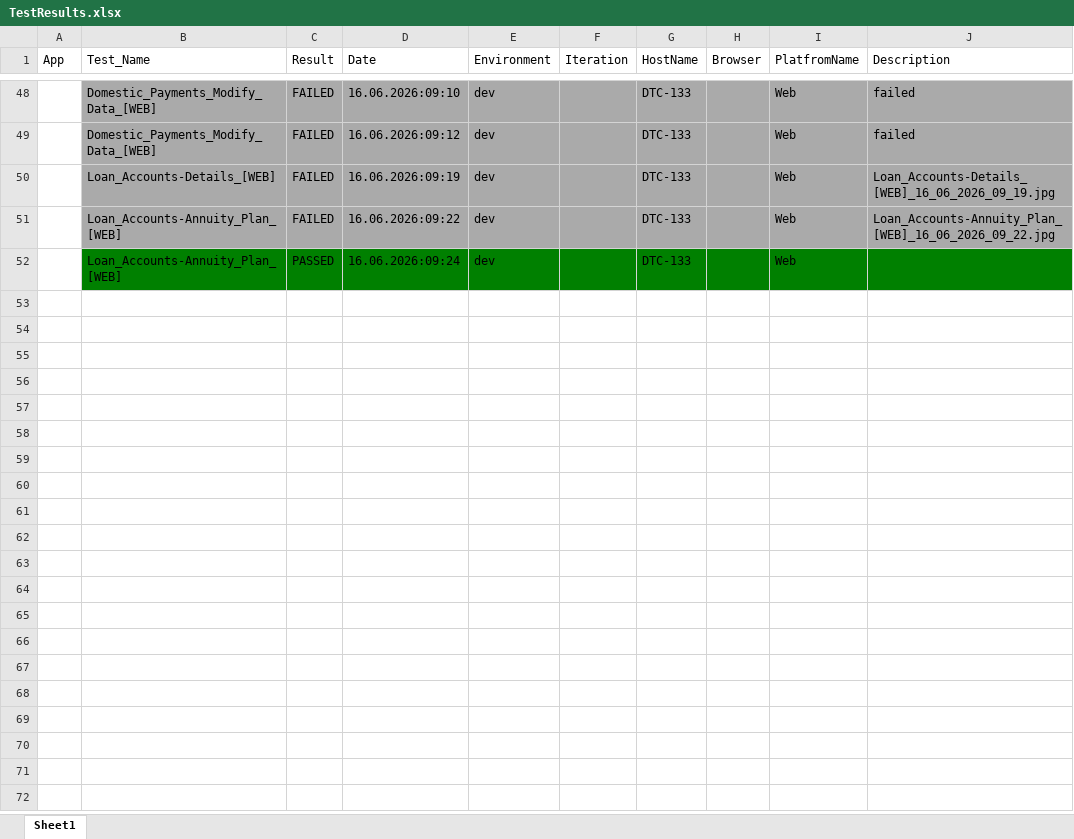
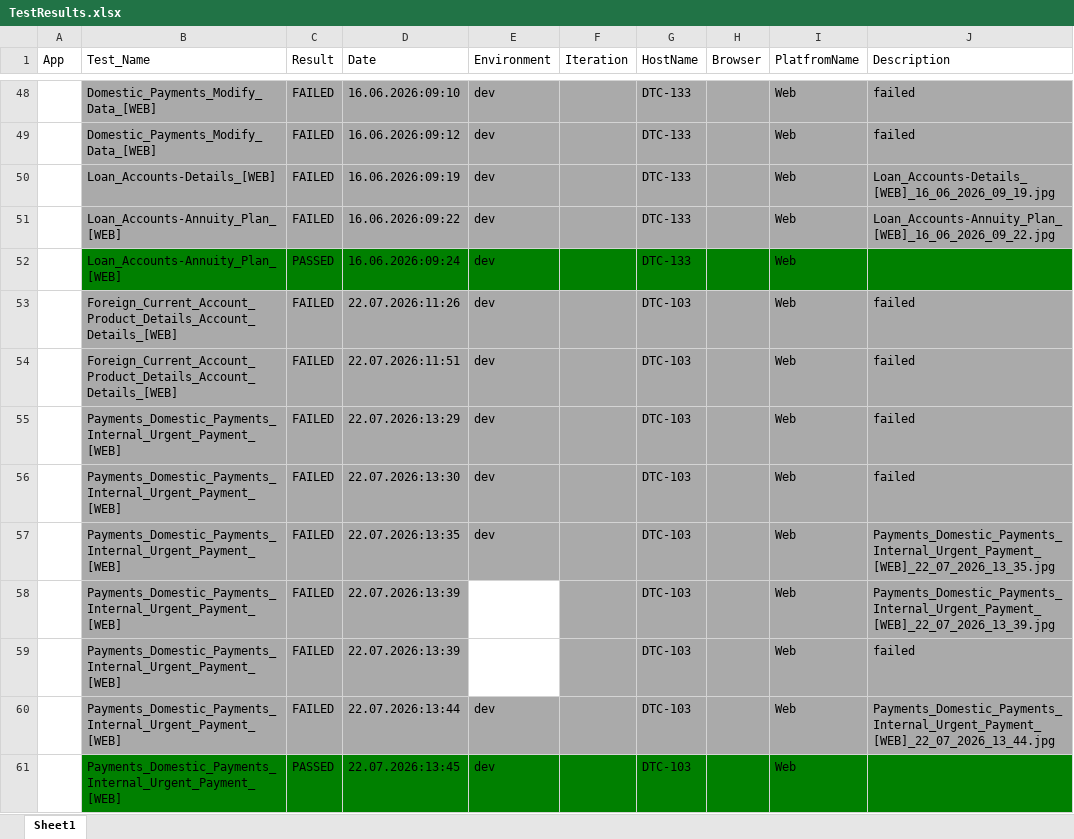
Before and after one commit to AleksandarIlic2/nlb, an Excel workbook: results/TestResults.xlsx, sheet Sheet1, drawn as a sheet; only a part is shown, gaps mark what is left out; values as stored, in another font and other column widths than the file's, no borders; the diff names each change by its address in the sheet, - before the commit and + after, or states it on an @@ line.

```diff
--- a/results/TestResults.xlsx (sheet Sheet1)
+++ b/results/TestResults.xlsx (sheet Sheet1)
+row 53:  | Foreign_Current_Account_Product_Details_Account_Details_[WEB] | FAILED | 22.07.2026:11:26 | dev |  | DTC-103 |  | Web | failed
+row 54:  | Foreign_Current_Account_Product_Details_Account_Details_[WEB] | FAILED | 22.07.2026:11:51 | dev |  | DTC-103 |  | Web | failed
+row 55:  | Payments_Domestic_Payments_Internal_Urgent_Payment_[WEB] | FAILED | 22.07.2026:13:29 | dev |  | DTC-103 |  | Web | failed
+row 56:  | Payments_Domestic_Payments_Internal_Urgent_Payment_[WEB] | FAILED | 22.07.2026:13:30 | dev |  | DTC-103 |  | Web | failed
+row 57:  | Payments_Domestic_Payments_Internal_Urgent_Payment_[WEB] | FAILED | 22.07.2026:13:35 | dev |  | DTC-103 |  | Web | Payments_Domestic_Payments_Internal_Urgent_Payment_[WEB]_22_07_2026_13_35.jpg
+row 58:  | Payments_Domestic_Payments_Internal_Urgent_Payment_[WEB] | FAILED | 22.07.2026:13:39 |  |  | DTC-103 |  | Web | Payments_Domestic_Payments_Internal_Urgent_Payment_[WEB]_22_07_2026_13_39.jpg
+row 59:  | Payments_Domestic_Payments_Internal_Urgent_Payment_[WEB] | FAILED | 22.07.2026:13:39 |  |  | DTC-103 |  | Web | failed
+row 60:  | Payments_Domestic_Payments_Internal_Urgent_Payment_[WEB] | FAILED | 22.07.2026:13:44 | dev |  | DTC-103 |  | Web | Payments_Domestic_Payments_Internal_Urgent_Payment_[WEB]_22_07_2026_13_44.jpg
+row 61:  | Payments_Domestic_Payments_Internal_Urgent_Payment_[WEB] | PASSED | 22.07.2026:13:45 | dev |  | DTC-103 |  | Web
```
Also changed, not shown: 6 other files.
